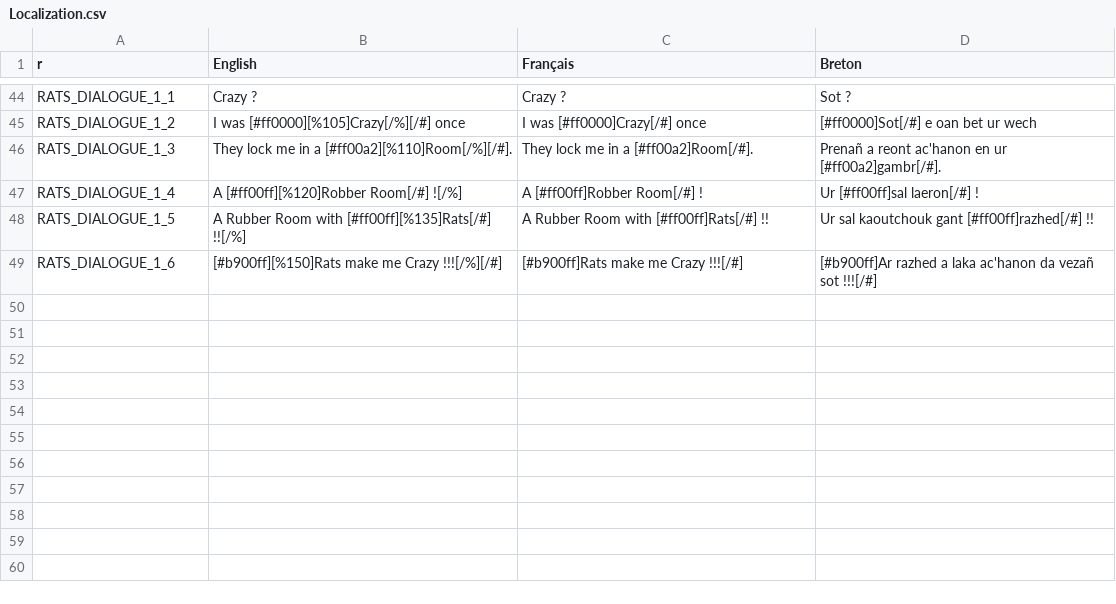
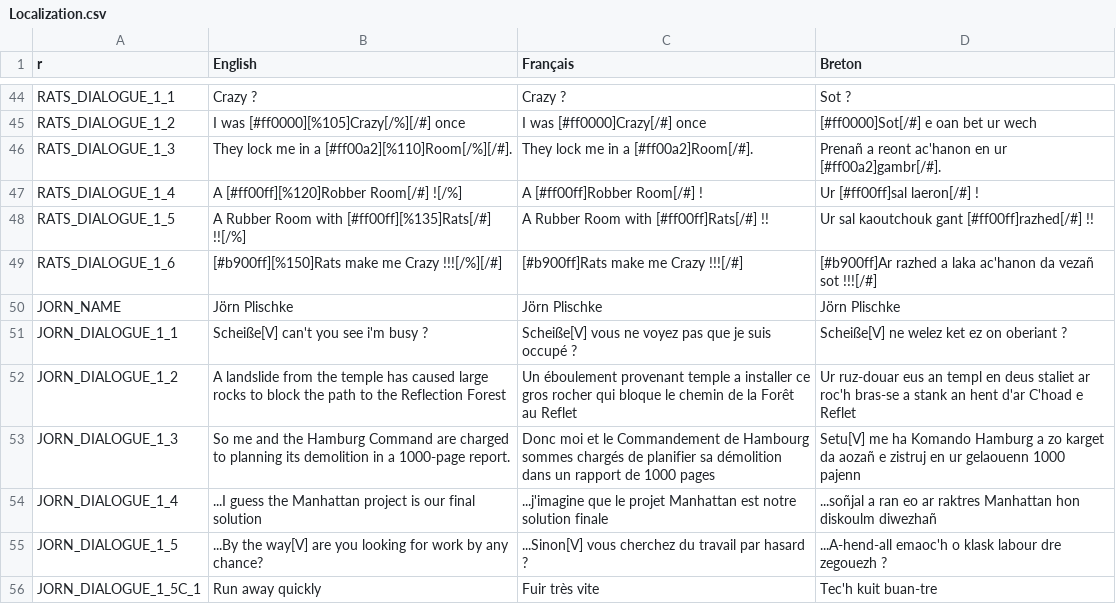
Before and after one commit to Polissages-de-Couilles/Reflets-Oublies, a CSV file: Assets/Resources/Localization.csv, drawn as a sheet; only a part is shown, gaps mark what is left out; the diff names each change by its address in the sheet, - before the commit and + after, or states it on an @@ line.

Commit message:
Debug Dialogue Systeme plus passerel

```diff
--- a/Assets/Resources/Localization.csv
+++ b/Assets/Resources/Localization.csv
+row 50: JORN_NAME | Jörn Plischke | Jörn Plischke | Jörn Plischke
+row 51: JORN_DIALOGUE_1_1 | Scheiße[V] can't you see i'm busy ? | Scheiße[V] vous ne voyez pas que je suis occupé ? | Scheiße[V] ne welez ket ez on oberiant ?
+row 52: JORN_DIALOGUE_1_2 | A landslide from the temple has caused large rocks to block the path to the Reflection Forest | Un éboulement provenant temple a installer ce gros rocher qui bloque le chemin de la Forêt au Reflet | Ur ruz-douar eus an templ en deus staliet ar roc'h bras-se a stank an hent d'ar C'hoad e Reflet
+row 53: JORN_DIALOGUE_1_3 | So me and the Hamburg Command are charged to planning its demolition in a 1000-page report. | Donc moi et le Commandement de Hambourg sommes chargés de planifier sa démolition dans un rapport de 1000 pages | Setu[V] me ha Komando Hamburg a zo karget da aozañ e zistruj en ur gelaouenn 1000 pajenn
+row 54: JORN_DIALOGUE_1_4 | ...I guess the Manhattan project is our final solution | ...j'imagine que le projet Manhattan est notre solution finale | ...soñjal a ran eo ar raktres Manhattan hon diskoulm diwezhañ
+row 55: JORN_DIALOGUE_1_5 | ...By the way[V] are you looking for work by any chance? | ...Sinon[V] vous cherchez du travail par hasard ? | ...A-hend-all emaoc'h o klask labour dre zegouezh ?
+row 56: JORN_DIALOGUE_1_5C_1 | Run away quickly | Fuir très vite | Tec'h kuit buan-tre
```
Also changed, not shown: 10 other files.
